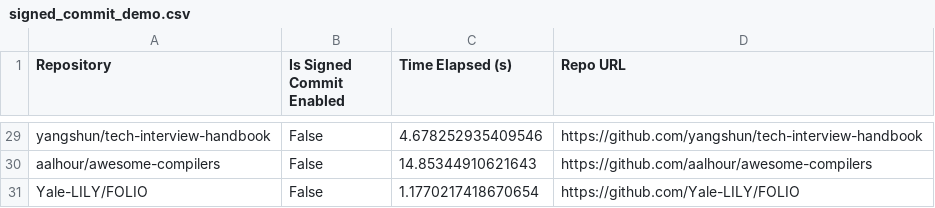
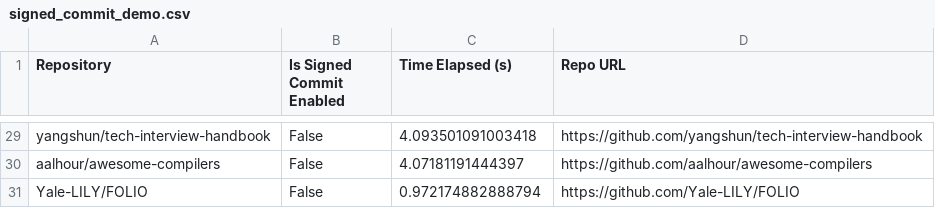
Before and after one commit to imranur-rahman/security-metrics, a CSV file: security-metrics-implementation/signed_commit_demo.csv, drawn as a sheet; only a part is shown, gaps mark what is left out; the diff covers the shown part only; the diff names each change by its address in the sheet, - before the commit and + after, or states it on an @@ line.

```diff
--- a/security-metrics-implementation/signed_commit_demo.csv
+++ b/security-metrics-implementation/signed_commit_demo.csv
-C29 (Time Elapsed (s)): 4.678252935409546
+C29 (Time Elapsed (s)): 4.093501091003418
-C30 (Time Elapsed (s)): 14.85344910621643
+C30 (Time Elapsed (s)): 4.07181191444397
-C31 (Time Elapsed (s)): 1.1770217418670654
+C31 (Time Elapsed (s)): 0.972174882888794
```
Also changed, not shown: 27 edited cells elsewhere in this file, 1 other file.
